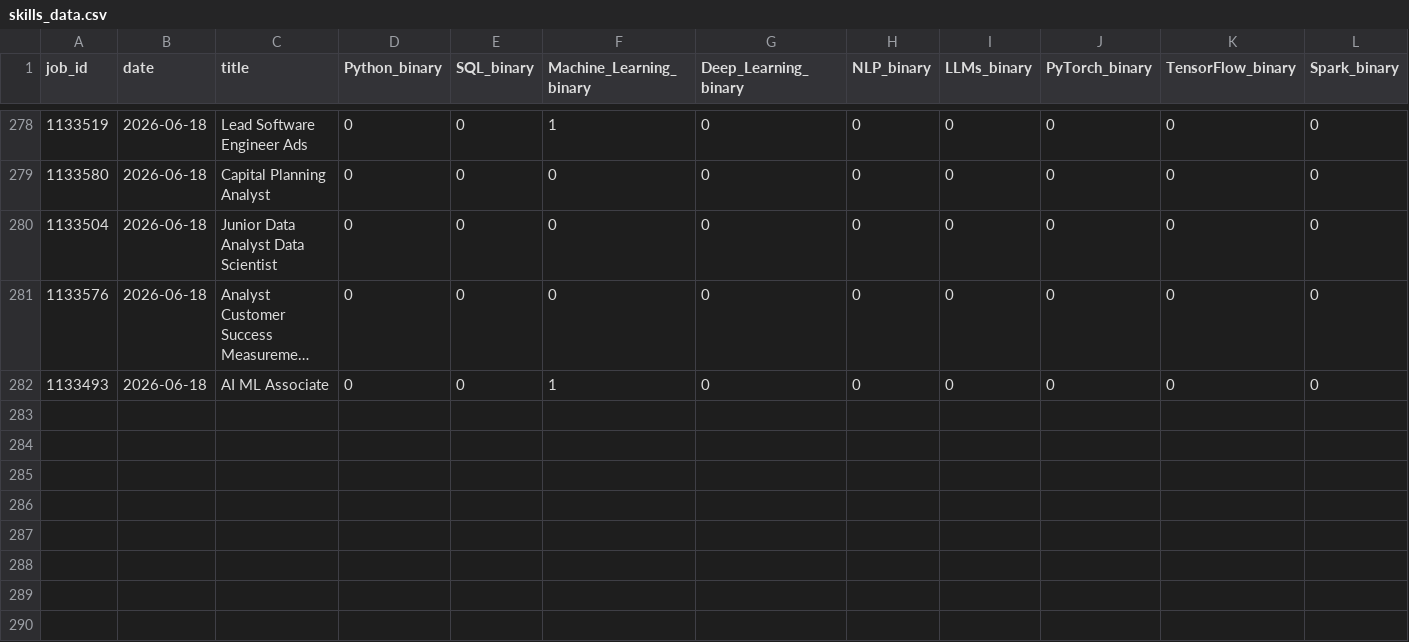
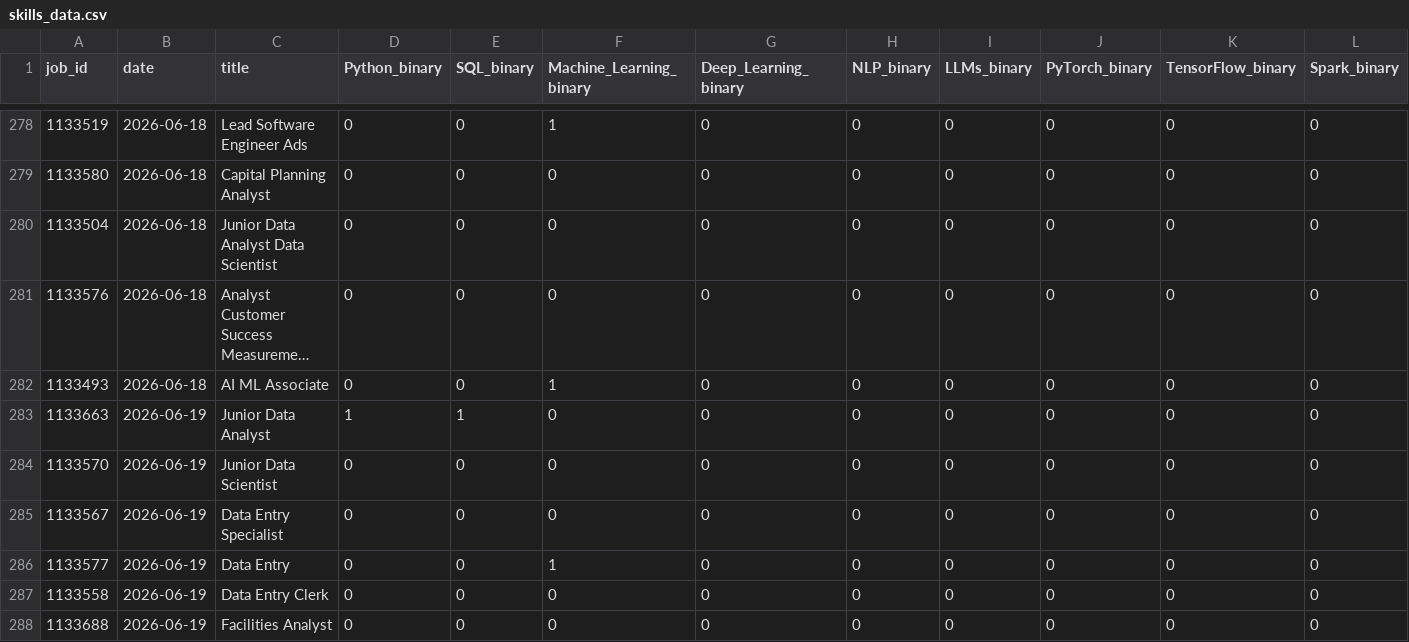
Before and after one commit to bence-szabo-git/Skill-Tracker-Data-Science, a CSV file: skills_data.csv, drawn as a sheet; only a part is shown, gaps mark what is left out; long unchanged cells end in …; rows hold the shown columns only; the diff names each change by its address in the sheet, - before the commit and + after, or states it on an @@ line.

```diff
--- a/skills_data.csv
+++ b/skills_data.csv
+row 283: 1133663 | 2026-06-19 | Junior Data Analyst | 1 | 1 | 0 | 0 | 0 | 0 | 0 | 0 | 0
+row 284: 1133570 | 2026-06-19 | Junior Data Scientist | 0 | 0 | 0 | 0 | 0 | 0 | 0 | 0 | 0
+row 285: 1133567 | 2026-06-19 | Data Entry Specialist | 0 | 0 | 0 | 0 | 0 | 0 | 0 | 0 | 0
+row 286: 1133577 | 2026-06-19 | Data Entry | 0 | 0 | 1 | 0 | 0 | 0 | 0 | 0 | 0
+row 287: 1133558 | 2026-06-19 | Data Entry Clerk | 0 | 0 | 0 | 0 | 0 | 0 | 0 | 0 | 0
+row 288: 1133688 | 2026-06-19 | Facilities Analyst | 0 | 0 | 0 | 0 | 0 | 0 | 0 | 0 | 0
```
Also changed, not shown: 1 other file.
